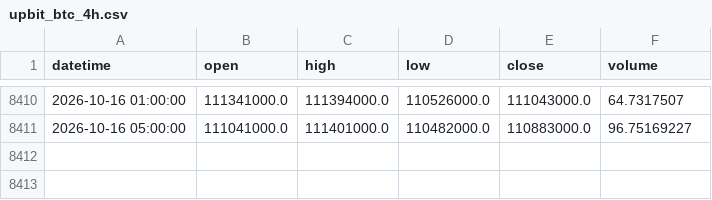
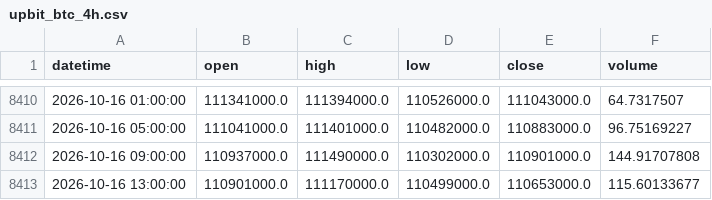
Before and after one commit to rltjrdbxbqm-dev/tradingdashboard, a CSV file: data/upbit_btc_4h.csv, drawn as a sheet; only a part is shown, gaps mark what is left out.

```diff
--- a/data/upbit_btc_4h.csv
+++ b/data/upbit_btc_4h.csv
@@ -8411 +8411,3 @@ datetime,open,high,low,close,volume
 2026-10-16 05:00:00,111041000.0,111401000.0,110482000.0,110883000.0,96.75169227
+2026-10-16 09:00:00,110937000.0,111490000.0,110302000.0,110901000.0,144.91707808
+2026-10-16 13:00:00,110901000.0,111170000.0,110499000.0,110653000.0,115.60133677
```
Also changed, not shown: data/upbit_avax_4h.csv, data/upbit_bch_4h.csv, 17 other files.
